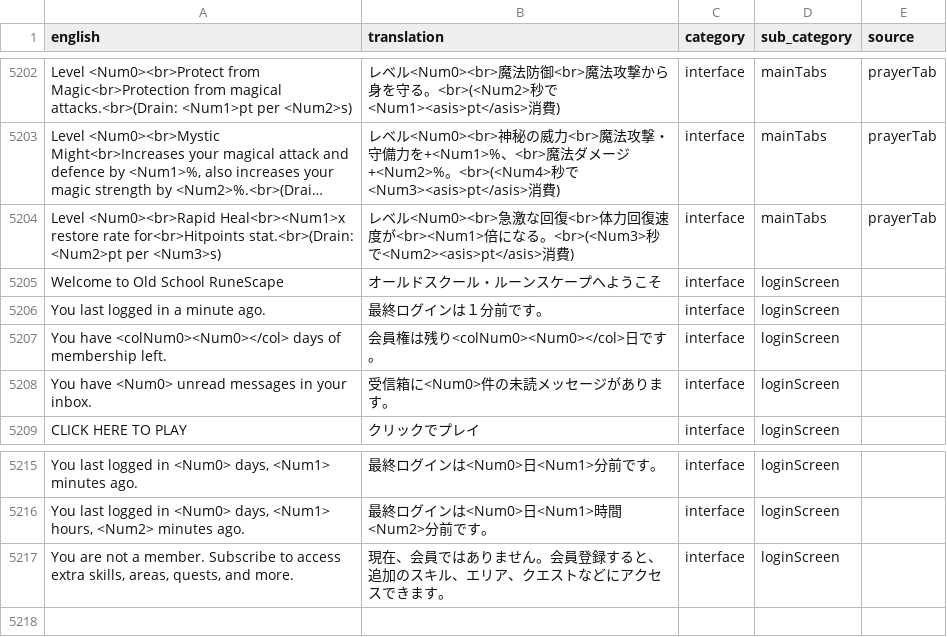
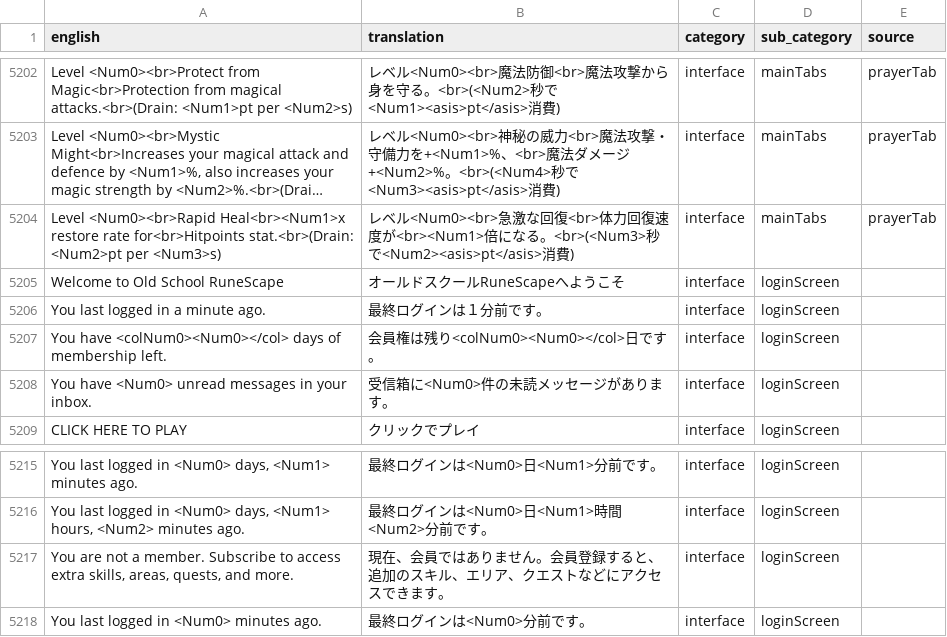
Before and after one commit to YS-jack/Runelingual-Transcripts, a TSV file: draft/ja/transcript_ja_interface.tsv, drawn as a sheet; only a part is shown, gaps mark what is left out; long unchanged cells end in …; the diff names each change by its address in the sheet, - before the commit and + after, or states it on an @@ line.

Commit message:
added login screen image + transcript + ja

```diff
--- a/draft/ja/transcript_ja_interface.tsv
+++ b/draft/ja/transcript_ja_interface.tsv
-B5205 (translation): オールドスクール・ルーンスケープへようこそ
+B5205 (translation): オールドスクールRuneScapeへようこそ
+row 5218: You last logged in <Num0> minutes ago. | 最終ログインは<Num0>分前です。 | interface | loginScreen
```
Also changed, not shown: 15 other files.
